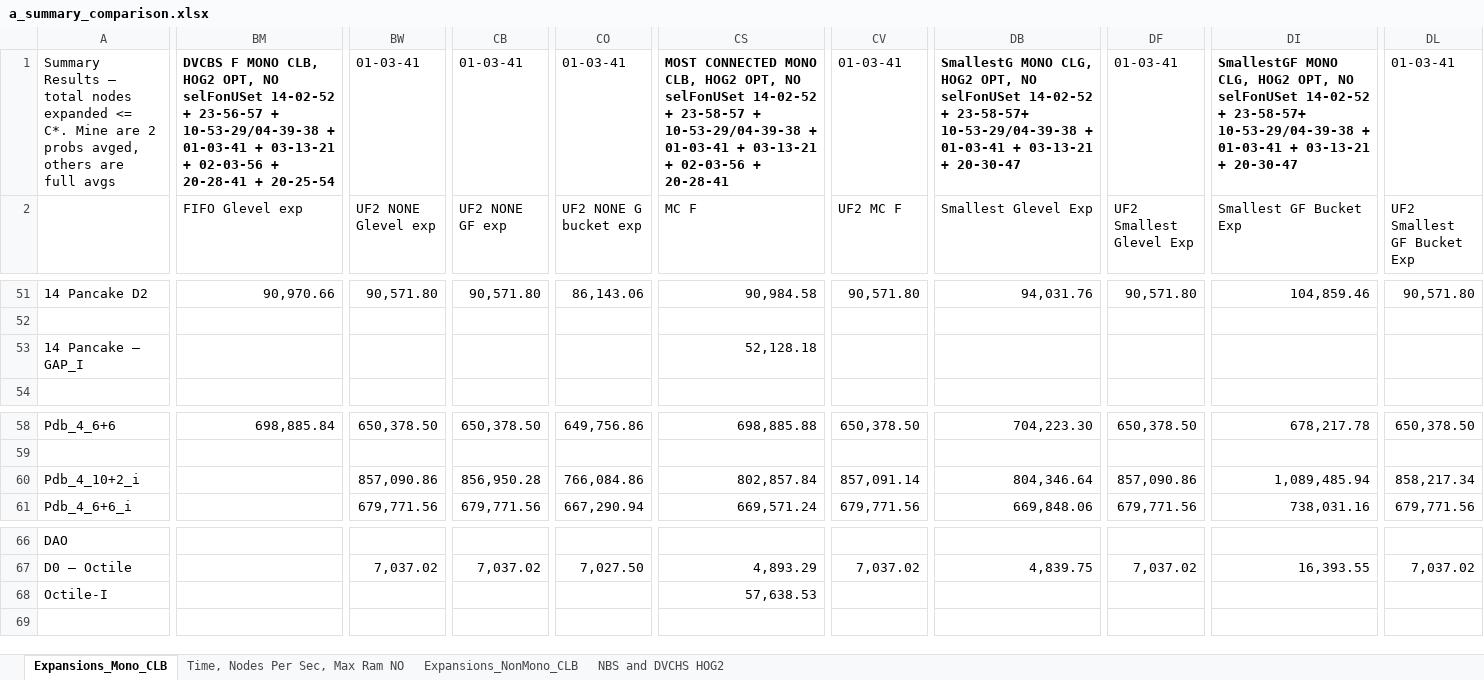
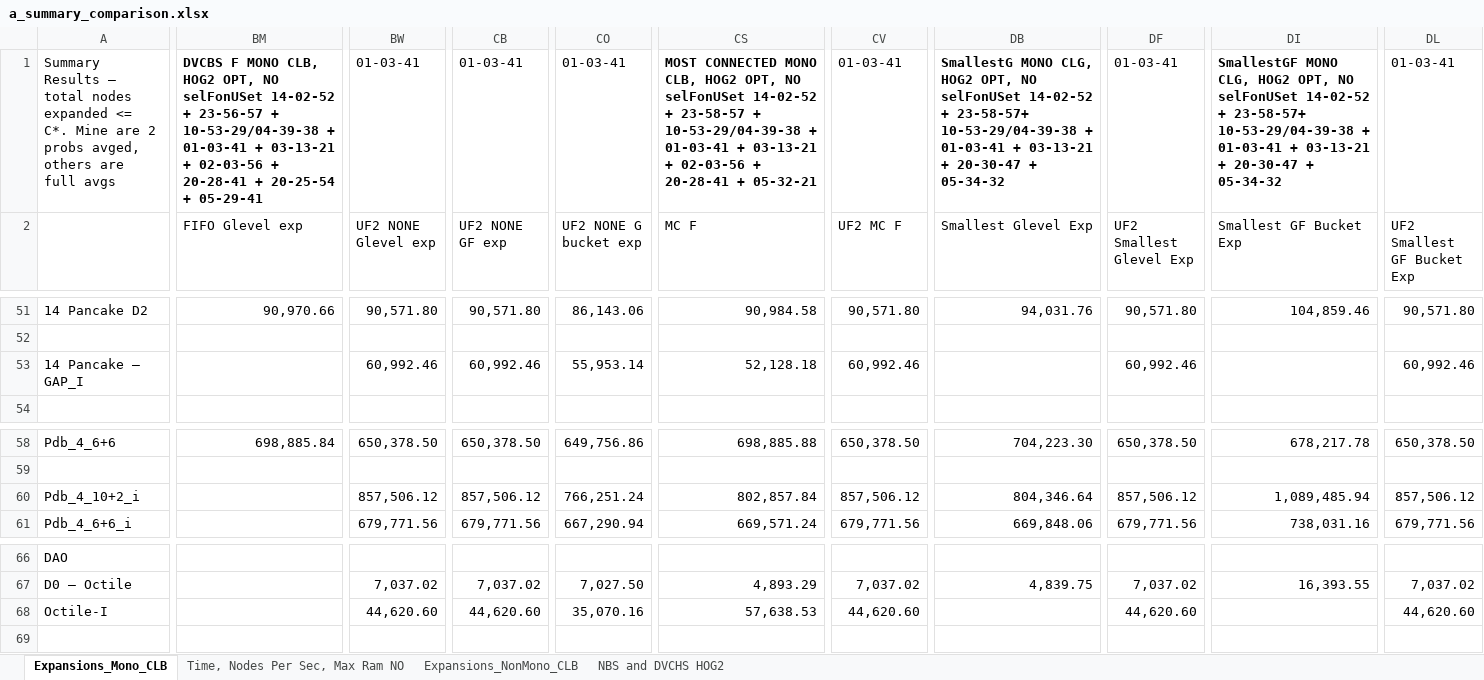
Before and after one commit to timhartill/searches, an Excel workbook: a_summary_comparison.xlsx, sheet Expansions_Mono_CLB, drawn as a sheet; only a part is shown, gaps mark what is left out; values as stored, in another font and other column widths than the file's, no borders; the diff covers the shown part only; the diff names each change by its address in the sheet, - before the commit and + after, or states it on an @@ line.

```diff
--- a/a_summary_comparison.xlsx (sheet Expansions_Mono_CLB)
+++ b/a_summary_comparison.xlsx (sheet Expansions_Mono_CLB)
-BM1 (FIFO Glevel exp): …+ 20-25-54
+BM1 (FIFO Glevel exp): …+ 20-25-54 + 05-29-41
-CS1 (MC F): …+ 20-28-41
+CS1 (MC F): …+ 20-28-41 + 05-32-21
-DB1 (Smallest Glevel Exp): …+ 20-30-47
+DB1 (Smallest Glevel Exp): …+ 20-30-47 + 05-34-32
-DI1 (Smallest GF Bucket Exp): …+ 20-30-47
+DI1 (Smallest GF Bucket Exp): …+ 20-30-47 + 05-34-32
-BW53 (UF2 NONE Glevel exp): (empty)
+BW53 (UF2 NONE Glevel exp): 60,992.46
-CB53 (UF2 NONE GF exp): (empty)
+CB53 (UF2 NONE GF exp): 60,992.46
-CO53 (UF2 NONE G bucket exp): (empty)
+CO53 (UF2 NONE G bucket exp): 55,953.14
-CV53 (UF2 MC F): (empty)
+CV53 (UF2 MC F): 60,992.46
-DF53 (UF2 Smallest Glevel Exp): (empty)
+DF53 (UF2 Smallest Glevel Exp): 60,992.46
-DL53 (UF2 Smallest GF Bucket Exp): (empty)
+DL53 (UF2 Smallest GF Bucket Exp): 60,992.46
-BW60 (UF2 NONE Glevel exp): 857,090.86
+BW60 (UF2 NONE Glevel exp): 857,506.12
-CB60 (UF2 NONE GF exp): 856,950.28
+CB60 (UF2 NONE GF exp): 857,506.12
-CO60 (UF2 NONE G bucket exp): 766,084.86
+CO60 (UF2 NONE G bucket exp): 766,251.24
-CV60 (UF2 MC F): 857,091.14
+CV60 (UF2 MC F): 857,506.12
-DF60 (UF2 Smallest Glevel Exp): 857,090.86
+DF60 (UF2 Smallest Glevel Exp): 857,506.12
-DL60 (UF2 Smallest GF Bucket Exp): 858,217.34
+DL60 (UF2 Smallest GF Bucket Exp): 857,506.12
-BW68 (UF2 NONE Glevel exp): (empty)
+BW68 (UF2 NONE Glevel exp): 44,620.60
-CB68 (UF2 NONE GF exp): (empty)
+CB68 (UF2 NONE GF exp): 44,620.60
-CO68 (UF2 NONE G bucket exp): (empty)
+CO68 (UF2 NONE G bucket exp): 35,070.16
-CV68 (UF2 MC F): (empty)
+CV68 (UF2 MC F): 44,620.60
-DF68 (UF2 Smallest Glevel Exp): (empty)
+DF68 (UF2 Smallest Glevel Exp): 44,620.60
-DL68 (UF2 Smallest GF Bucket Exp): (empty)
+DL68 (UF2 Smallest GF Bucket Exp): 44,620.60
```
Also changed, not shown: 35 edited cells elsewhere in this sheet.
